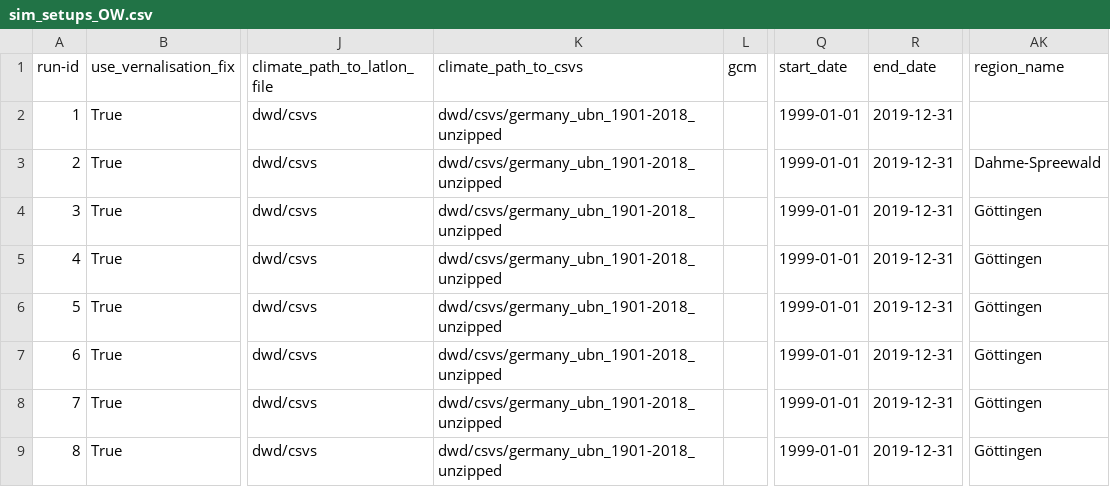
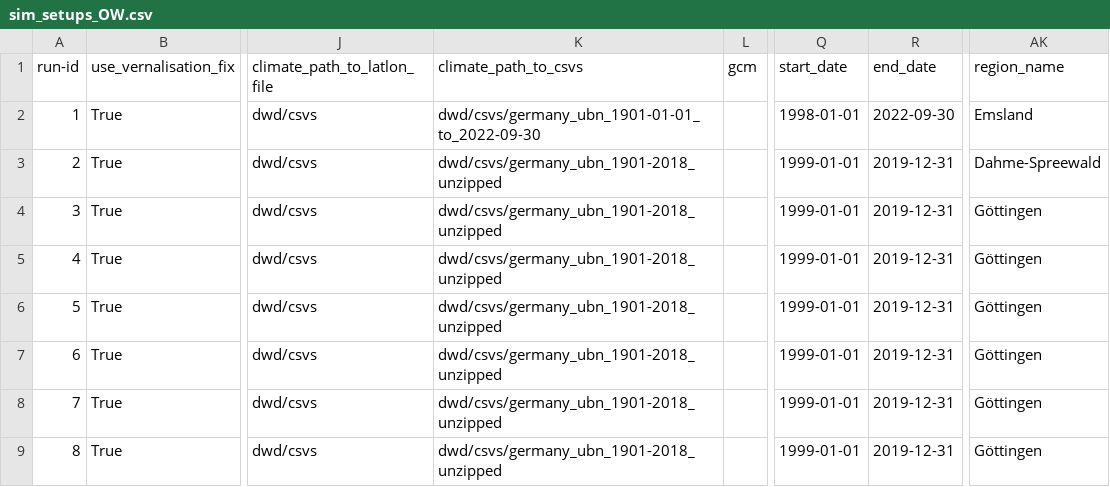
Before and after one commit to zalf-rpm/clim4cast, a CSV file: sim_setups_OW.csv, drawn as a sheet; only a part is shown, gaps mark what is left out; the diff names each change by its address in the sheet, - before the commit and + after, or states it on an @@ line.

Commit message:
trial for climate

```diff
--- a/sim_setups_OW.csv
+++ b/sim_setups_OW.csv
-K2 (climate_path_to_csvs): dwd/csvs/germany_ubn_1901-2018_unzipped
+K2 (climate_path_to_csvs): dwd/csvs/germany_ubn_1901-01-01_to_2022-09-30
-Q2 (start_date): 1999-01-01
+Q2 (start_date): 1998-01-01
-R2 (end_date): 2019-12-31
+R2 (end_date): 2022-09-30
-AK2 (region_name): (empty)
+AK2 (region_name): Emsland
```
Also changed, not shown: 3 other files.
